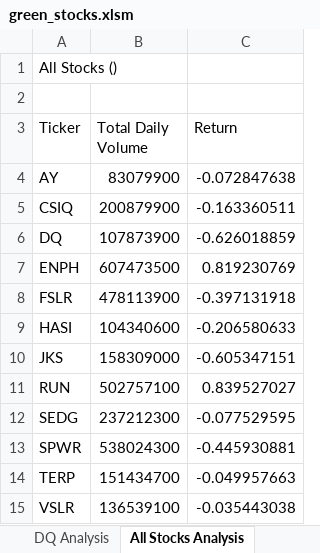
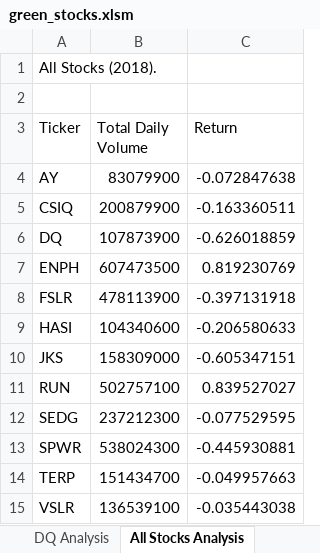
Before and after one commit to cmalaki/stock-analysis, an Excel workbook: green_stocks.xlsm, sheet All Stocks Analysis, drawn as a sheet; values as stored, in another font and other column widths than the file's, no borders; charts and pictures not drawn; the diff names each change by its address in the sheet, - before the commit and + after, or states it on an @@ line.

Commit message:
Add files via upload

```diff
--- a/green_stocks.xlsm (sheet All Stocks Analysis)
+++ b/green_stocks.xlsm (sheet All Stocks Analysis)
-A1 (Ticker): All Stocks ()
+A1 (Ticker): All Stocks (2018).
```
